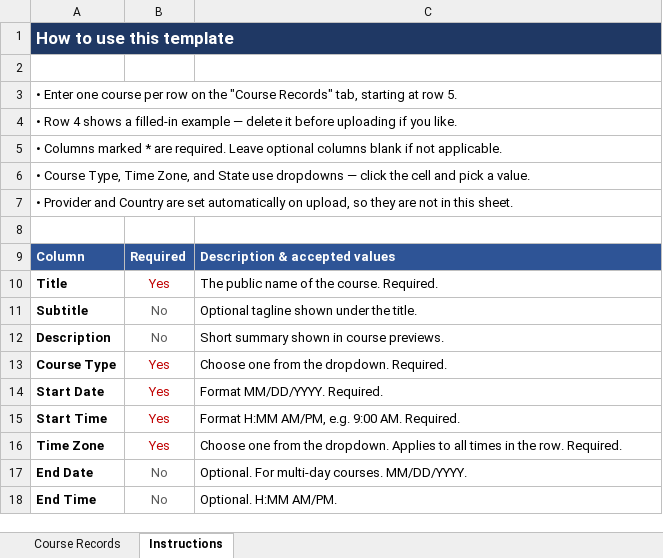
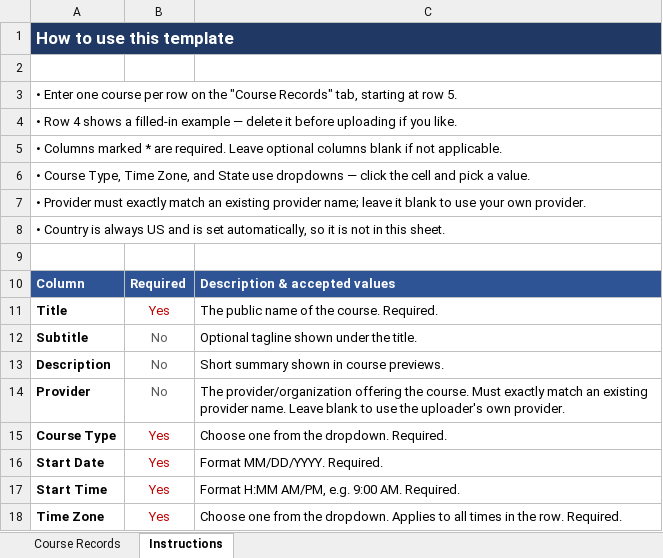
Before and after one commit to NWACus/web, an Excel workbook: Course-Records-Upload-Template.xlsx, sheet Instructions, drawn as a sheet; only a part is shown; the shorter side is filled out with more unchanged rows; values as stored, in another font and other column widths than the file's, no borders; the diff names each change by its address in the sheet, - before the commit and + after, or states it on an @@ line.

```diff
--- a/Course-Records-Upload-Template.xlsx (sheet Instructions)
+++ b/Course-Records-Upload-Template.xlsx (sheet Instructions)
-A7: • Provider and Country are set automatically on upload, so they are not in this sheet.
+A7: • Provider must exactly match an existing provider name; leave it blank to use your own provider.
+row 8: • Country is always US and is set automatically, so it is not in this sheet.
+row 14: Provider | No | The provider/organization offering the course. Must exactly match an existing provider name. Leave blank to use the uploader's own provider.
```
Also changed, not shown: sheet Course Records.
